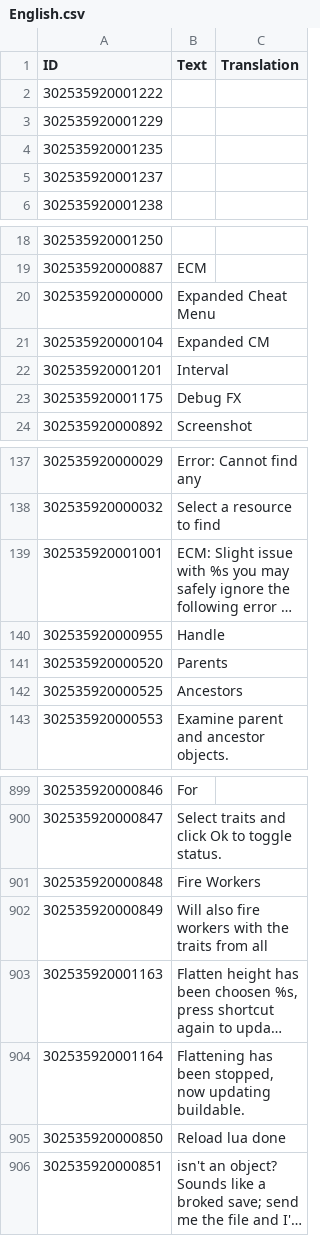
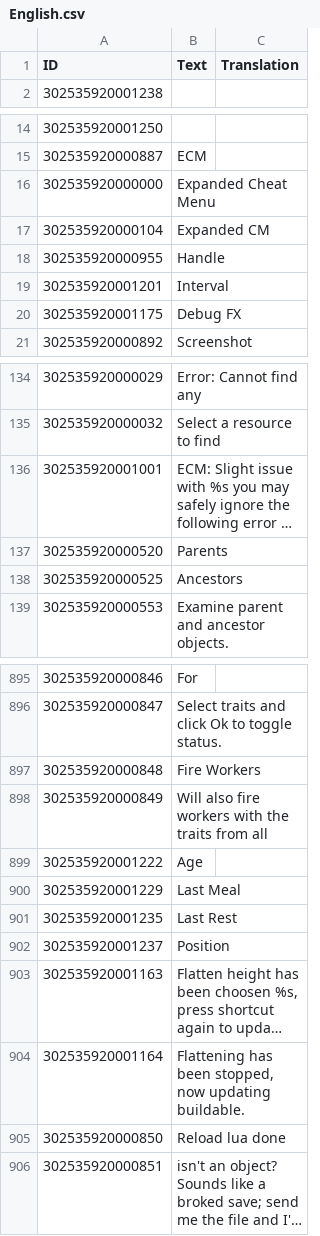
Before and after one commit to ChoGGi/SurvivingMars_CheatMods, a CSV file: Expanded Cheat Menu/Locales/English.csv, drawn as a sheet; only a part is shown, gaps mark what is left out; long unchanged cells end in …; removed rows and columns are numbered as before the commit, all else as after; the diff names each change by its address in the sheet, - before the commit and + after, or states it on an @@ line.

Commit message:
Expanded Cheat Menu:
Changed:
Forgot to make the CSV strings translatable.

ExpandedCheatMenu@choggi.org

```diff
--- a/Expanded Cheat Menu/Locales/English.csv
+++ b/Expanded Cheat Menu/Locales/English.csv
-row 2: 302535920001222
-row 3: 302535920001229
-row 4: 302535920001235
-row 5: 302535920001237
@@ row 140 moved to row 18: 302535920000955 @@
+row 899: 302535920001222 | Age
+row 900: 302535920001229 | Last Meal
+row 901: 302535920001235 | Last Rest
+row 902: 302535920001237 | Position
```
Also changed, not shown: 3 other files.
